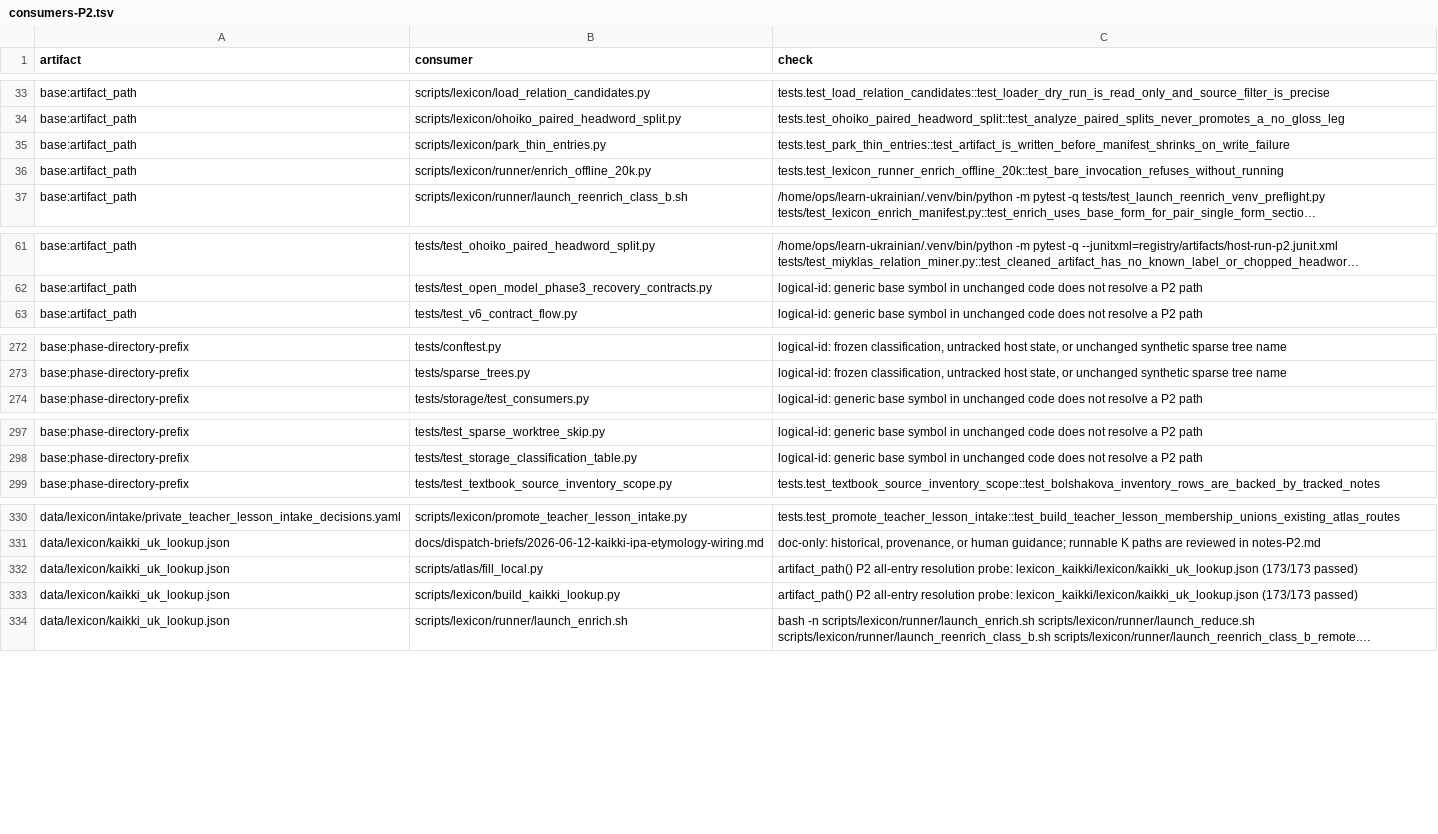
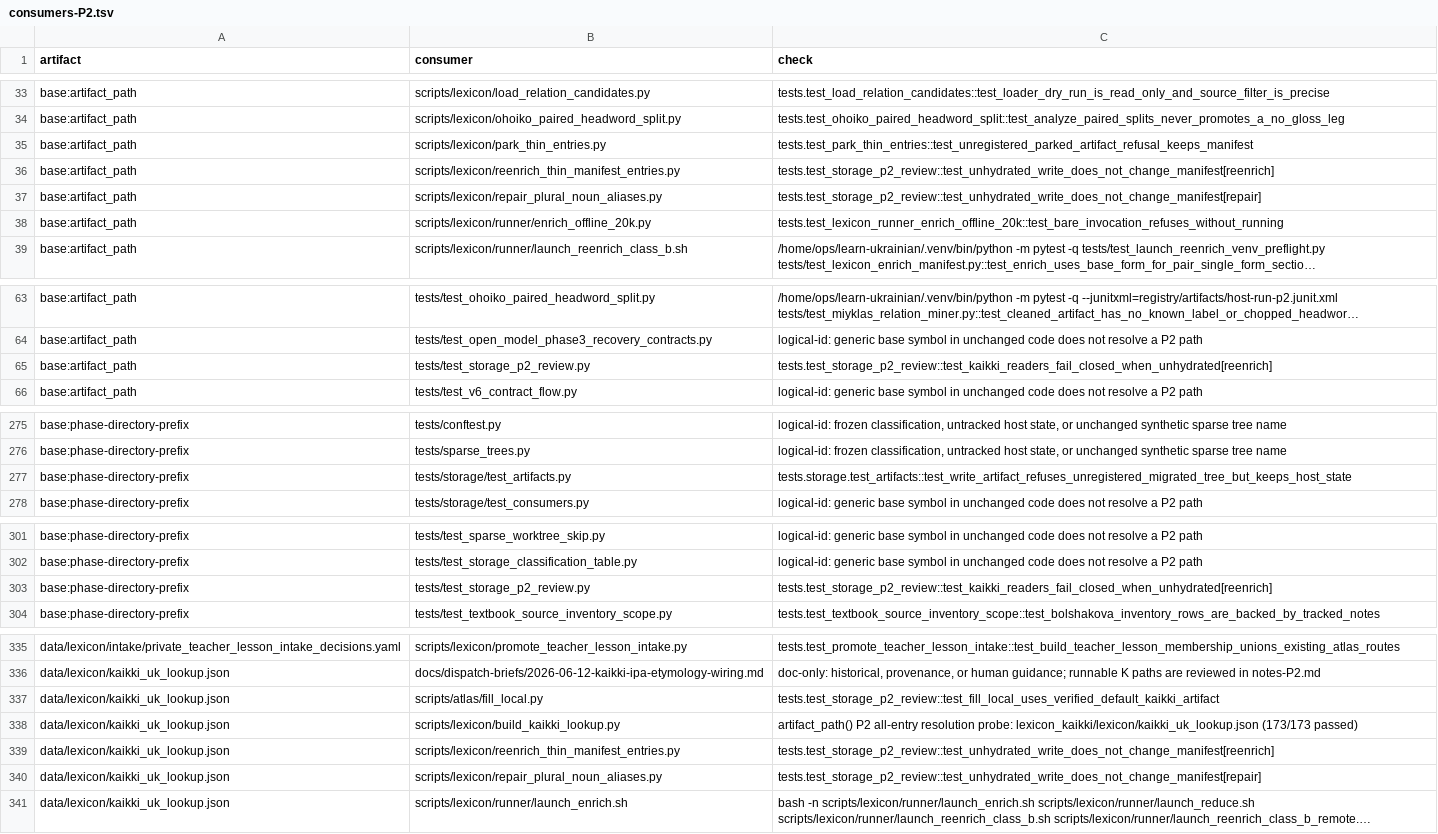
Before and after one commit to learn-ukrainian/learn-ukrainian.github.io, a TSV file: registry/artifacts/consumers-P2.tsv, drawn as a sheet; only a part is shown, gaps mark what is left out; long unchanged cells end in …; addresses are those after the commit; the diff covers the shown part only; the diff names each change by its address in the sheet, - before the commit and + after, or states it on an @@ line.

Commit message:
fix(storage): P2 review — registry default, fail-closed Kaikki readers, refuse unregistered A writes (#8809)
X-Agent: codex/impl-8809-p2-r2b

```diff
--- a/registry/artifacts/consumers-P2.tsv
+++ b/registry/artifacts/consumers-P2.tsv
-C35 (check): tests.test_park_thin_entries::test_artifact_is_written_before_manifest_shrinks_on_write_failure
+C35 (check): tests.test_park_thin_entries::test_unregistered_parked_artifact_refusal_keeps_manifest
+row 36: base:artifact_path | scripts/lexicon/reenrich_thin_manifest_entries.py | tests.test_storage_p2_review::test_unhydrated_write_does_not_change_manifest[reenrich]
+row 37: base:artifact_path | scripts/lexicon/repair_plural_noun_aliases.py | tests.test_storage_p2_review::test_unhydrated_write_does_not_change_manifest[repair]
+row 65: base:artifact_path | tests/test_storage_p2_review.py | tests.test_storage_p2_review::test_kaikki_readers_fail_closed_when_unhydrated[reenrich]
+row 277: base:phase-directory-prefix | tests/storage/test_artifacts.py | tests.storage.test_artifacts::test_write_artifact_refuses_unregistered_migrated_tree_but_keeps_host_state
+row 303: base:phase-directory-prefix | tests/test_storage_p2_review.py | tests.test_storage_p2_review::test_kaikki_readers_fail_closed_when_unhydrated[reenrich]
-C337 (check): artifact_path() P2 all-entry resolution probe: lexicon_kaikki/lexicon/kaikki_uk_lookup.json (173/173 passed)
+C337 (check): tests.test_storage_p2_review::test_fill_local_uses_verified_default_kaikki_artifact
+row 339: data/lexicon/kaikki_uk_lookup.json | scripts/lexicon/reenrich_thin_manifest_entries.py | tests.test_storage_p2_review::test_unhydrated_write_does_not_change_manifest[reenrich]
+row 340: data/lexicon/kaikki_uk_lookup.json | scripts/lexicon/repair_plural_noun_aliases.py | tests.test_storage_p2_review::test_unhydrated_write_does_not_change_manifest[repair]
```
Also changed, not shown: 7 edited cells elsewhere in this file, 12 other files.
